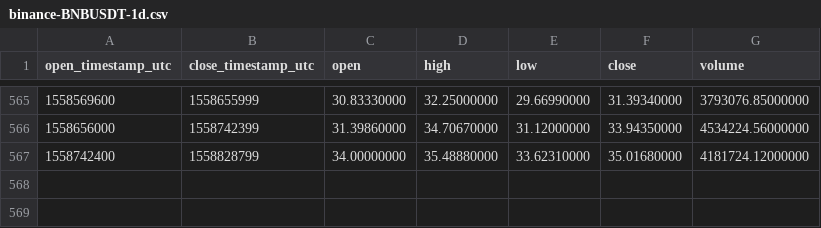
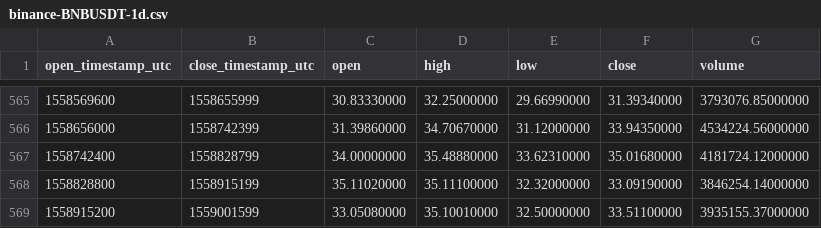
Before and after one commit to cryptobigbro/binance-BNBUSDT, a CSV file: binance-BNBUSDT-1d.csv, drawn as a sheet; only a part is shown, gaps mark what is left out; the diff names each change by its address in the sheet, - before the commit and + after, or states it on an @@ line.

Commit message:
Update OHLCV data.

```diff
--- a/binance-BNBUSDT-1d.csv
+++ b/binance-BNBUSDT-1d.csv
+row 568: 1558828800 | 1558915199 | 35.11020000 | 35.11100000 | 32.32000000 | 33.09190000 | 3846254.14000000
+row 569: 1558915200 | 1559001599 | 33.05080000 | 35.10010000 | 32.50000000 | 33.51100000 | 3935155.37000000
```
Also changed, not shown: 1 other file.
